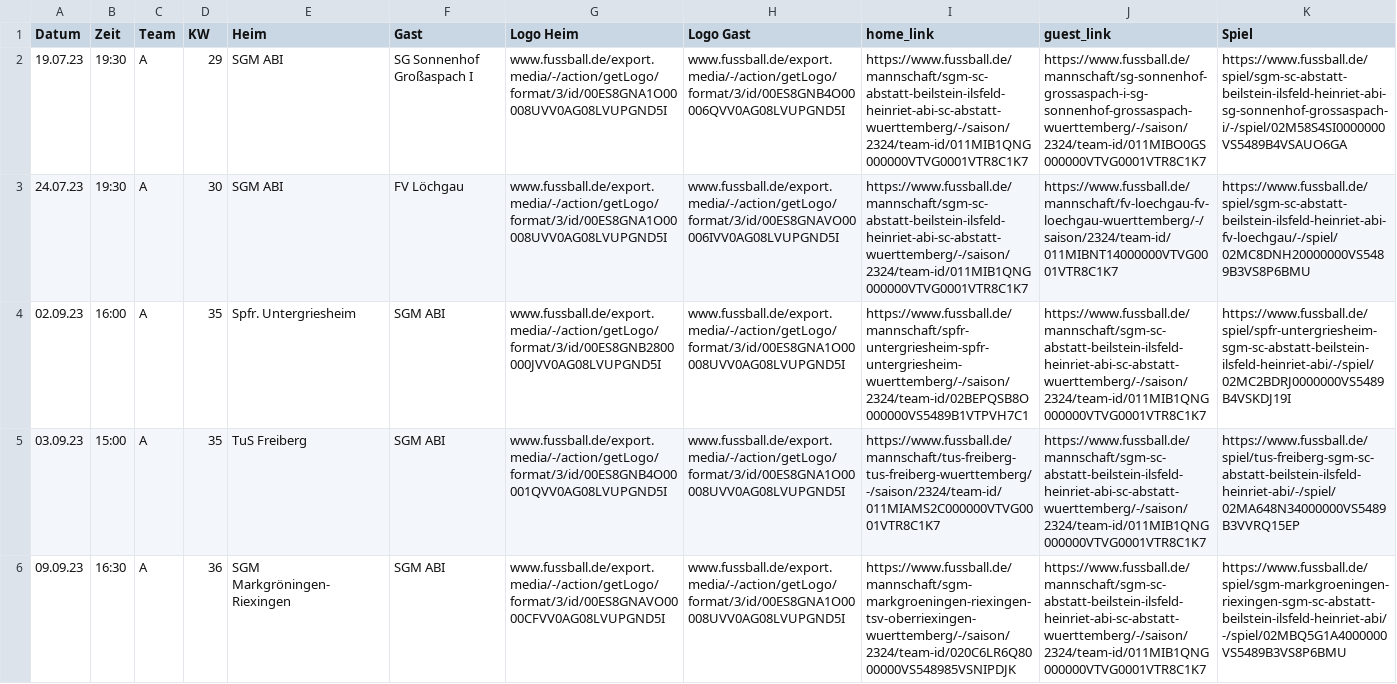
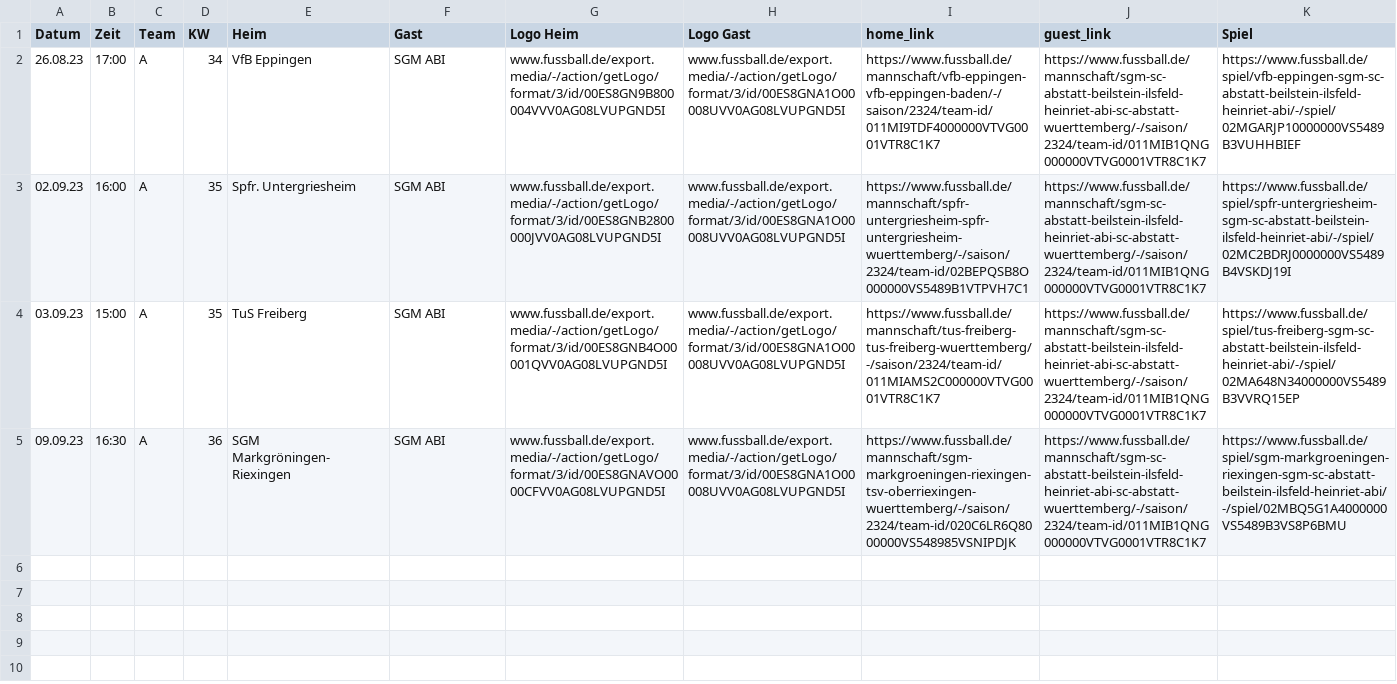
Before and after one commit to sgm-abi/ABI-Homepage, a CSV file: Skripte/out.csv, drawn as a sheet; removed rows and columns are numbered as before the commit, all else as after; the diff names each change by its address in the sheet, - before the commit and + after, or states it on an @@ line.

```diff
--- a/Skripte/out.csv
+++ b/Skripte/out.csv
-row 2: 19.07.23 | 19:30 | A | 29 | SGM ABI | SG Sonnenhof Großaspach I | www.fussball.de/export.media/-/action/getLogo/format/3/id/00ES8GNA1O00008UVV0AG08LVUPGND5I | www.fussball.de/export.media/-/action/getLogo/format/3/id/00ES8GNB4O00006QVV0AG08LVUPGND5I | https://www.fussball.de/mannschaft/sgm-sc-abstatt-beilstein-ilsfeld-heinriet-abi-sc-abstatt-wuerttemberg/-/saison/2324/team-id/011MIB1QNG000000VTVG0001VTR8C1K7 | https://www.fussball.de/mannschaft/sg-sonnenhof-grossaspach-i-sg-sonnenhof-grossaspach-wuerttemberg/-/saison/2324/team-id/011MIBO0GS000000VTVG0001VTR8C1K7 | https://www.fussball.de/spiel/sgm-sc-abstatt-beilstein-ilsfeld-heinriet-abi-sg-sonnenhof-grossaspach-i/-/spiel/02M58S4SI0000000VS5489B4VSAUO6GA
-row 3: 24.07.23 | 19:30 | A | 30 | SGM ABI | FV Löchgau | www.fussball.de/export.media/-/action/getLogo/format/3/id/00ES8GNA1O00008UVV0AG08LVUPGND5I | www.fussball.de/export.media/-/action/getLogo/format/3/id/00ES8GNAVO00006IVV0AG08LVUPGND5I | https://www.fussball.de/mannschaft/sgm-sc-abstatt-beilstein-ilsfeld-heinriet-abi-sc-abstatt-wuerttemberg/-/saison/2324/team-id/011MIB1QNG000000VTVG0001VTR8C1K7 | https://www.fussball.de/mannschaft/fv-loechgau-fv-loechgau-wuerttemberg/-/saison/2324/team-id/011MIBNT14000000VTVG0001VTR8C1K7 | https://www.fussball.de/spiel/sgm-sc-abstatt-beilstein-ilsfeld-heinriet-abi-fv-loechgau/-/spiel/02MC8DNH20000000VS5489B3VS8P6BMU
+row 2: 26.08.23 | 17:00 | A | 34 | VfB Eppingen | SGM ABI | www.fussball.de/export.media/-/action/getLogo/format/3/id/00ES8GN9B800004VVV0AG08LVUPGND5I | www.fussball.de/export.media/-/action/getLogo/format/3/id/00ES8GNA1O00008UVV0AG08LVUPGND5I | https://www.fussball.de/mannschaft/vfb-eppingen-vfb-eppingen-baden/-/saison/2324/team-id/011MI9TDF4000000VTVG0001VTR8C1K7 | https://www.fussball.de/mannschaft/sgm-sc-abstatt-beilstein-ilsfeld-heinriet-abi-sc-abstatt-wuerttemberg/-/saison/2324/team-id/011MIB1QNG000000VTVG0001VTR8C1K7 | https://www.fussball.de/spiel/vfb-eppingen-sgm-sc-abstatt-beilstein-ilsfeld-heinriet-abi/-/spiel/02MGARJP10000000VS5489B3VUHHBIEF
```
Also changed, not shown: Skripte/All_games_from_fussball_de.csv, 27 other files.
